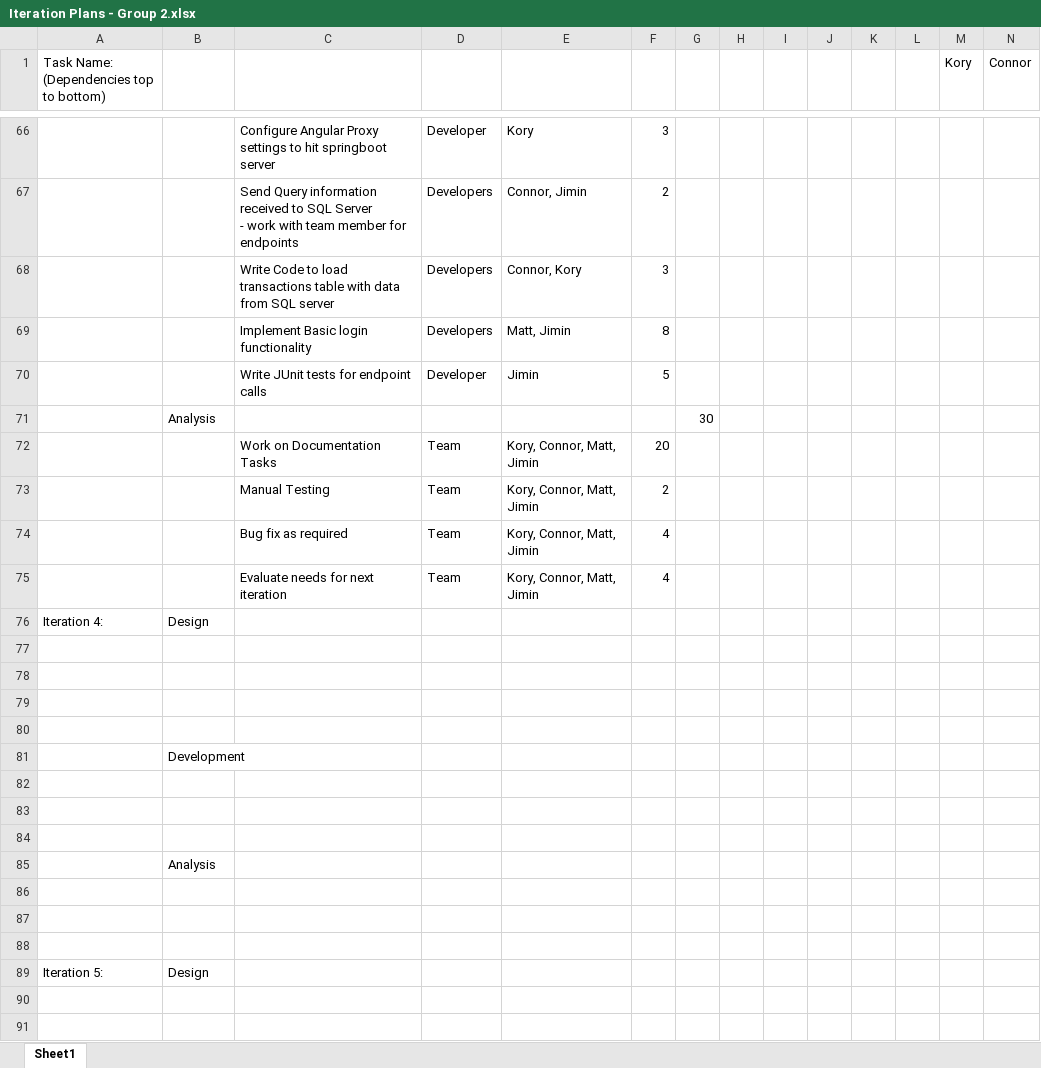
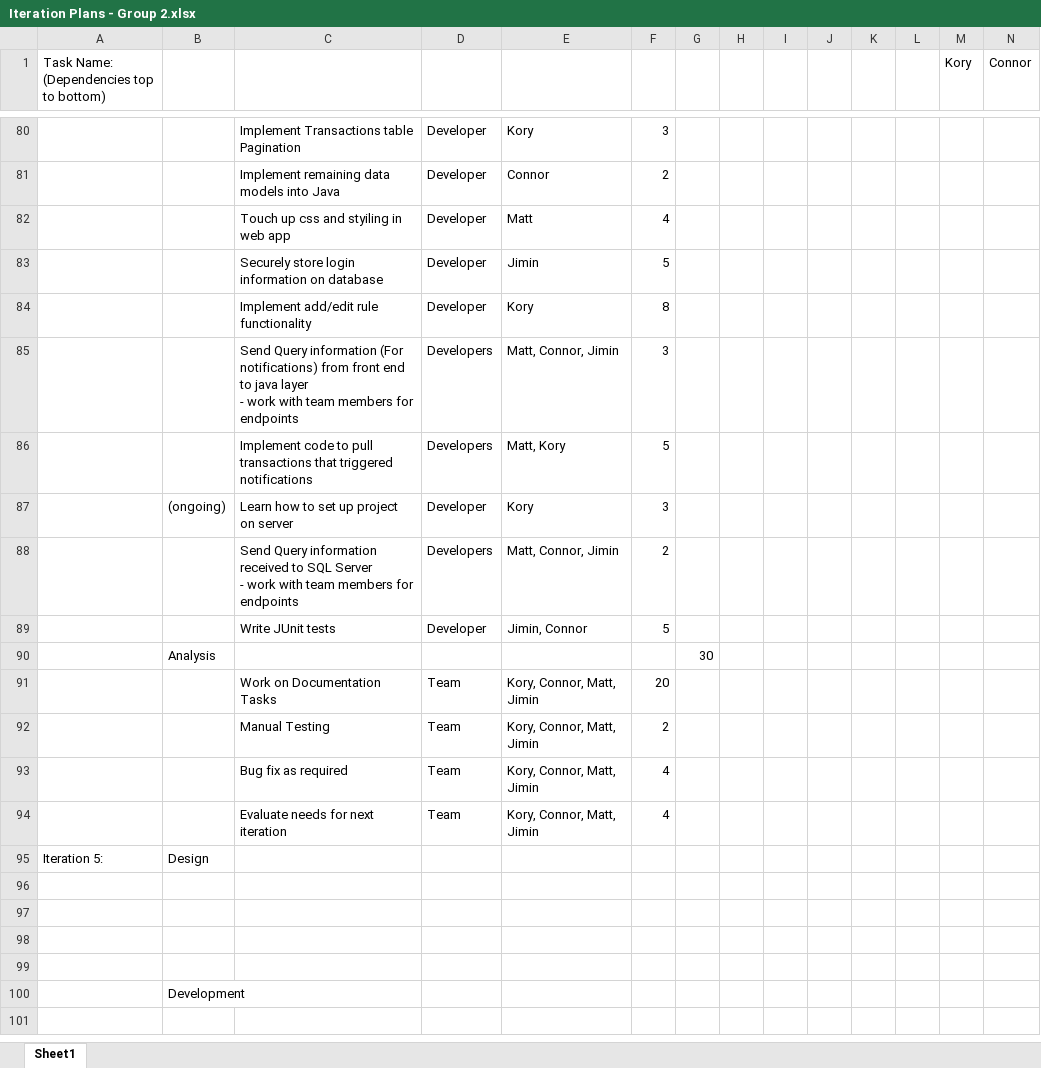
Before and after one commit to umkc-cs-451-2020-spring/Commerce-Notifications-Web-App, an Excel workbook: Documents/Iteration Plans - Group 2.xlsx, sheet Sheet1, drawn as a sheet; only a part is shown, gaps mark what is left out; the shorter side is filled out with more unchanged rows; values as stored, in another font and other column widths than the file's, no cell formats; charts and pictures not drawn; removed rows and columns are numbered as before the commit, all else as after; rows hold the shown columns only; ↵ is a line break in a cell; the diff covers the shown part only; the diff names each change by its address in the sheet, - before the commit and + after, or states it on an @@ line.

Commit message:
Added updated Iteration plan

```diff
--- a/Documents/Iteration Plans - Group 2.xlsx (sheet Sheet1)
+++ b/Documents/Iteration Plans - Group 2.xlsx (sheet Sheet1)
-C80: Configure Angular Proxy settings to hit springboot server
+C80: Implement Transactions table Pagination
+row 81:  |  | Implement remaining data models into Java | Developer | Connor | 2
+row 82:  |  | Touch up css and styiling in web app | Developer | Matt | 4
+row 83:  |  | Securely store login information on database | Developer | Jimin | 5
+row 84:  |  | Implement add/edit rule functionality | Developer | Kory | 8
+row 85:  |  | Send Query information (For notifications) from front end ↵ to java layer ↵ - work with team members for endpoints | Developers | Matt, Connor, Jimin | 3
+row 86:  |  | Implement code to pull transactions that triggered notifications | Developers | Matt, Kory | 5
+row 87:  | (ongoing) | Learn how to set up project on server | Developer | Kory | 3
-C88: …with team member for endpoints
+C88: …with team members for endpoints
-E88: Connor, Jimin
+E88: Matt, Connor, Jimin
-row 68:  |  | Write Code to load transactions table with data from SQL server | Developers | Connor, Kory | 3
-row 69:  |  | Implement Basic login functionality | Developers | Matt, Jimin | 8
-C89: Write JUnit tests for endpoint calls
+C89: Write JUnit tests
-E89: Jimin
+E89: Jimin, Connor
-row 76: Iteration 4: | Design
-row 77: (empty)
-row 78: (empty)
-row 79: (empty)
-row 80: (empty)
-row 81:  | Development
-row 82: (empty)
-row 83: (empty)
-row 84: (empty)
-row 85:  | Analysis
-row 86: (empty)
-row 87: (empty)
-row 88: (empty)
```
Also changed, not shown: 18 added rows, 4 removed rows and 4 edited cells elsewhere in this sheet, cell formats, charts or pictures.
